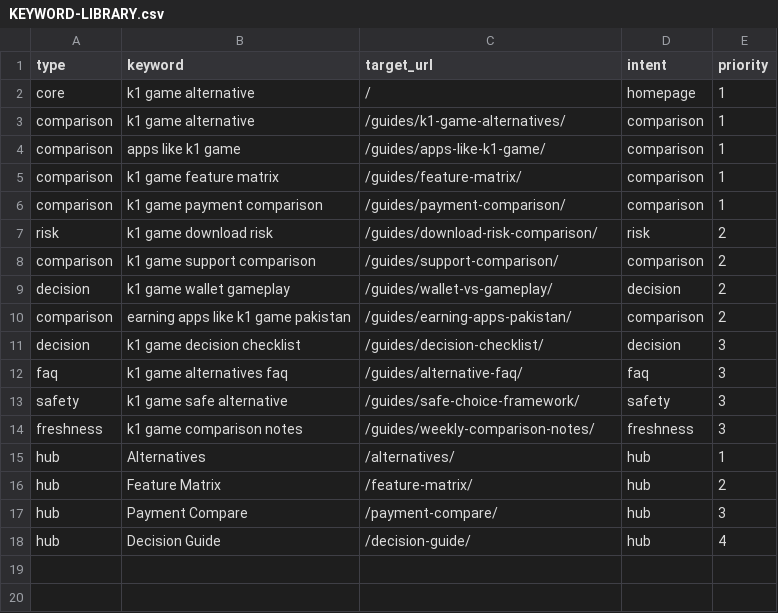
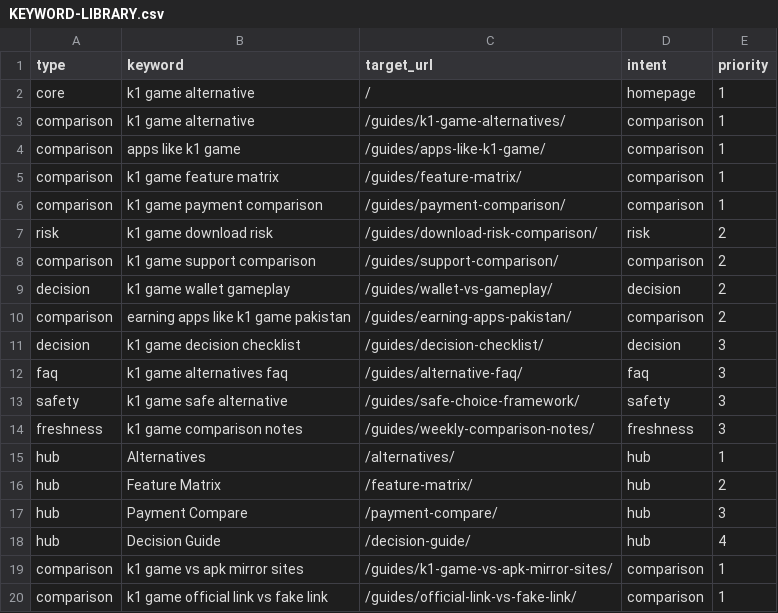
Before and after one commit to alexgkbet888-web/k1pkonline.com, a CSV file: KEYWORD-LIBRARY.csv, drawn as a sheet.

Commit message:
Publish k1pkonline.com ranking refresh f8b9eed

```diff
--- a/KEYWORD-LIBRARY.csv
+++ b/KEYWORD-LIBRARY.csv
@@ -18 +18,3 @@ hub,"Payment Compare","/payment-compare/","hub",3
 hub,"Decision Guide","/decision-guide/","hub",4
+"comparison","k1 game vs apk mirror sites","/guides/k1-game-vs-apk-mirror-sites/","comparison",1
+"comparison","k1 game official link vs fake link","/guides/official-link-vs-fake-link/","comparison",1
```
